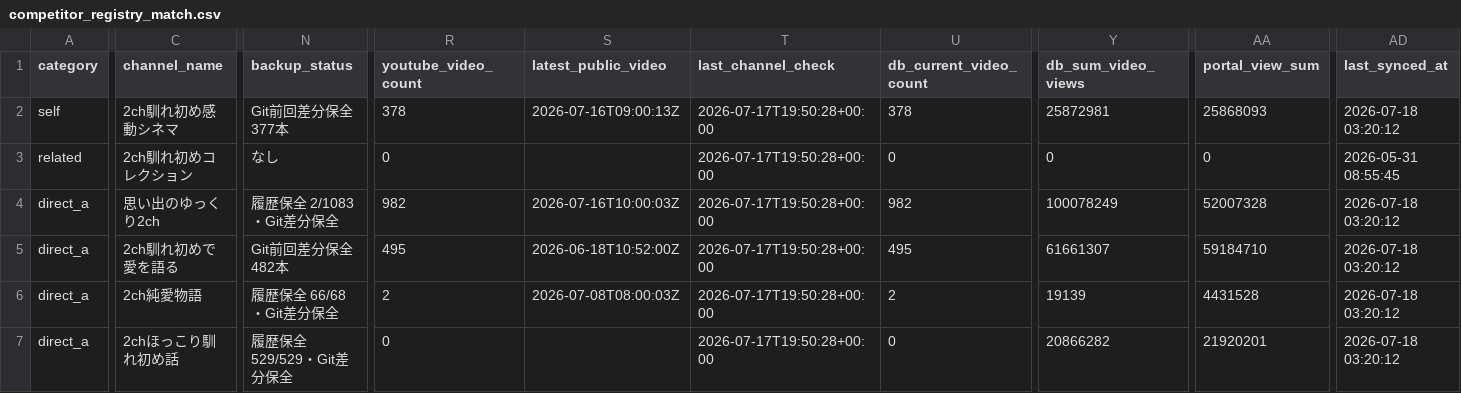
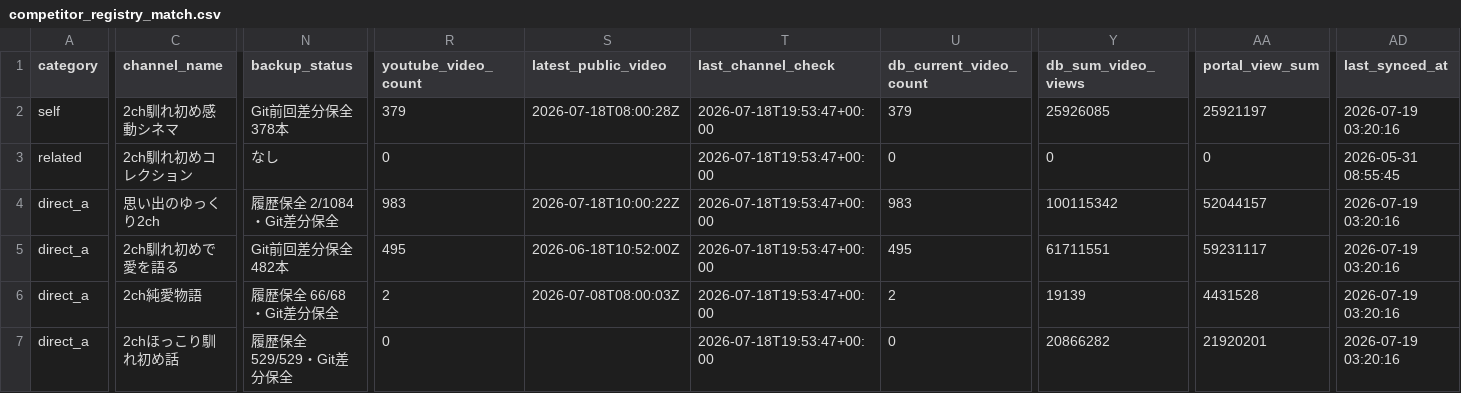
Before and after one commit to japonismy/naresome-kikaku-research, a CSV file: reports/competitor_registry_match.csv, drawn as a sheet; only a part is shown, gaps mark what is left out; the diff covers the shown part only; the diff names each change by its address in the sheet, - before the commit and + after, or states it on an @@ line.

```diff
--- a/reports/competitor_registry_match.csv
+++ b/reports/competitor_registry_match.csv
-N2 (backup_status): Git前回差分保全 377本
+N2 (backup_status): Git前回差分保全 378本
-R2 (youtube_video_count): 378
+R2 (youtube_video_count): 379
-S2 (latest_public_video): 2026-07-16T09:00:13Z
+S2 (latest_public_video): 2026-07-18T08:00:28Z
-T2:T7 (last_channel_check): 2026-07-17T19:50:28+00:00
+T2:T7 (last_channel_check): 2026-07-18T19:53:47+00:00
-U2 (db_current_video_count): 378
+U2 (db_current_video_count): 379
-Y2 (db_sum_video_views): 25872981
+Y2 (db_sum_video_views): 25926085
-AA2 (portal_view_sum): 25868093
+AA2 (portal_view_sum): 25921197
-AD2 (last_synced_at): 2026-07-18 03:20:12
+AD2 (last_synced_at): 2026-07-19 03:20:16
-N4 (backup_status): 履歴保全 2/1083・Git差分保全
+N4 (backup_status): 履歴保全 2/1084・Git差分保全
-R4 (youtube_video_count): 982
+R4 (youtube_video_count): 983
-S4 (latest_public_video): 2026-07-16T10:00:03Z
+S4 (latest_public_video): 2026-07-18T10:00:22Z
-U4 (db_current_video_count): 982
+U4 (db_current_video_count): 983
-Y4 (db_sum_video_views): 100078249
+Y4 (db_sum_video_views): 100115342
-AA4 (portal_view_sum): 52007328
+AA4 (portal_view_sum): 52044157
-AD4:AD7 (last_synced_at): 2026-07-18 03:20:12
+AD4:AD7 (last_synced_at): 2026-07-19 03:20:16
-Y5 (db_sum_video_views): 61661307
+Y5 (db_sum_video_views): 61711551
-AA5 (portal_view_sum): 59184710
+AA5 (portal_view_sum): 59231117
```
Also changed, not shown: 130 edited cells elsewhere in this file, data_sources/youtube_channel_status.csv, data_sources/youtube_current_stats.csv, 8 other files.
